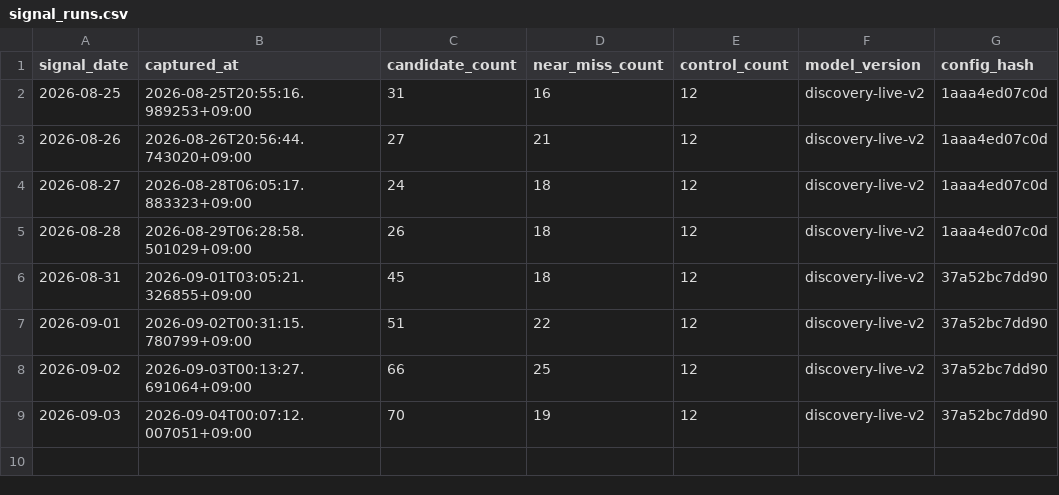
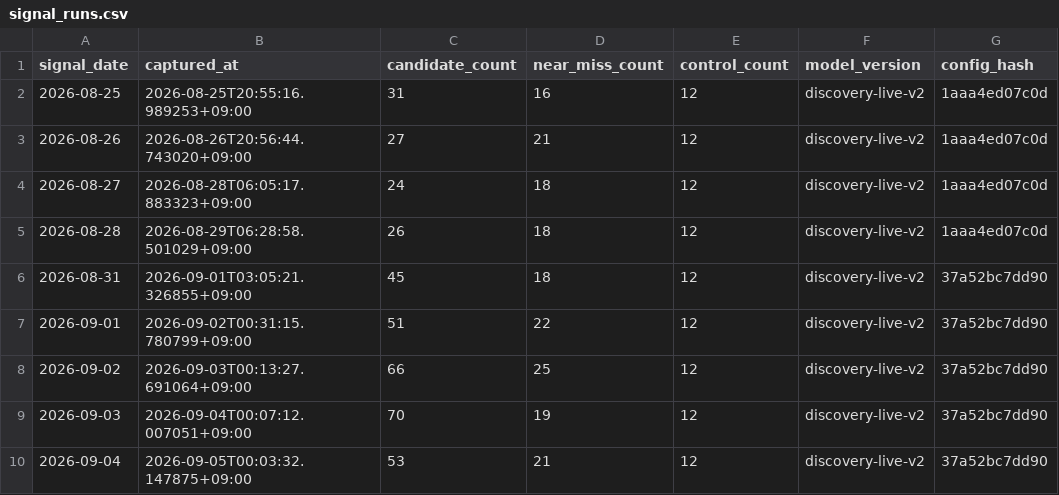
Before and after one commit to LEOSONG727/kis-foreign-flow-report, a CSV file: data/signal_runs.csv, drawn as a sheet.

```diff
--- a/data/signal_runs.csv
+++ b/data/signal_runs.csv
@@ -9 +9,2 @@ signal_date,captured_at,candidate_count,near_miss_count,control_count,model_vers
 2026-09-03,2026-09-04T00:07:12.007051+09:00,70,19,12,discovery-live-v2,37a52bc7dd90
+2026-09-04,2026-09-05T00:03:32.147875+09:00,53,21,12,discovery-live-v2,37a52bc7dd90
```
Also changed, not shown: data/opinions.csv, data/signal_episodes.csv, 13 other files.
